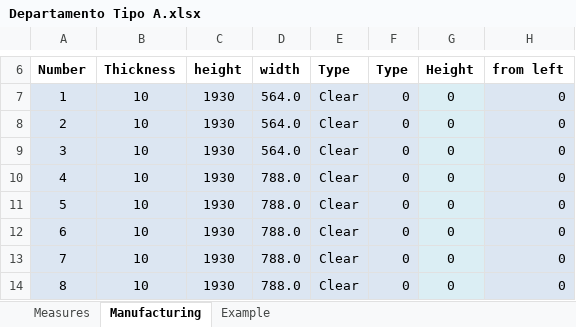
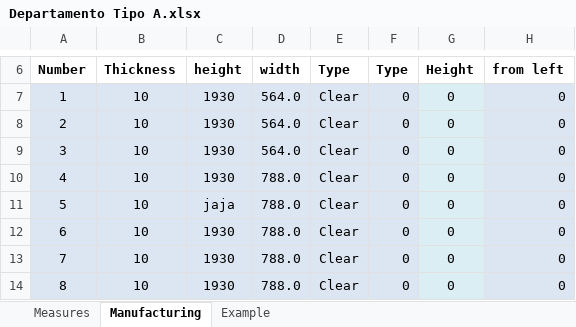
Before and after one commit to MCRogersI/Panorama, an Excel workbook: Departamento Tipo A.xlsx, sheet Manufacturing, drawn as a sheet; only a part is shown, gaps mark what is left out; values as stored, in another font and other column widths than the file's, no borders; the diff names each change by its address in the sheet, - before the commit and + after, or states it on an @@ line.

```diff
--- a/Departamento Tipo A.xlsx (sheet Manufacturing)
+++ b/Departamento Tipo A.xlsx (sheet Manufacturing)
-C11 (height): 1930
+C11 (height): jaja
```
Also changed, not shown: charts or pictures, 7 other files.
